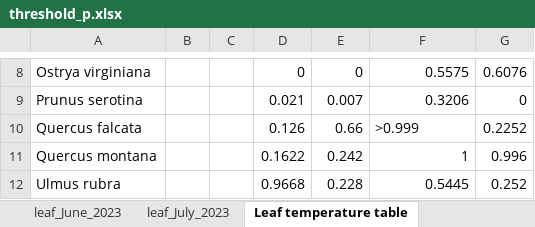
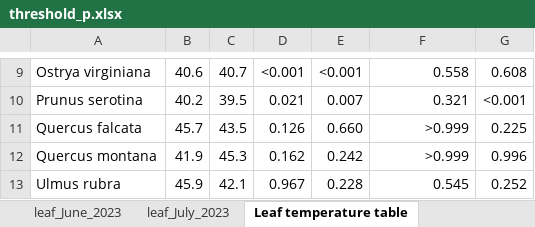
Before and after one commit to jendris573/heat_tolerance, an Excel workbook: data/threshold_p.xlsx, sheet Leaf temperature table, drawn as a sheet; only a part is shown, gaps mark what is left out; values as stored, in another font and other column widths than the file's, no borders; addresses are those after the commit; the diff covers the shown part only; the diff names each change by its address in the sheet, - before the commit and + after, or states it on an @@ line.

```diff
--- a/data/threshold_p.xlsx (sheet Leaf temperature table)
+++ b/data/threshold_p.xlsx (sheet Leaf temperature table)
-B9: (empty)
+B9: 40.6
-C9: (empty)
+C9: 40.7
-D9: 0
+D9: <0.001
-E9: 0
+E9: <0.001
-F9: 0.5575
+F9: 0.558
-G9: 0.6076
+G9: 0.608
-B10: (empty)
+B10: 40.2
-C10: (empty)
+C10: 39.5
-F10: 0.3206
+F10: 0.321
-G10: 0
+G10: <0.001
-B11: (empty)
+B11: 45.7
-C11: (empty)
+C11: 43.5
-E11: 0.66
+E11: 0.660
-F11 alignment: left
+F11 alignment: right
-G11: 0.2252
+G11: 0.225
-B12: (empty)
+B12: 41.9
-C12: (empty)
+C12: 45.3
-D12: 0.1622
+D12: 0.162
-F12: 1
+F12: >0.999
-B13: (empty)
+B13: 45.9
-C13: (empty)
+C13: 42.1
-D13: 0.9668
+D13: 0.967
-F13: 0.5445
+F13: 0.545
```
Also changed, not shown: 1 added row, 29 edited cells and cell formats elsewhere in this sheet, other sheet tabs, 8 other files.
